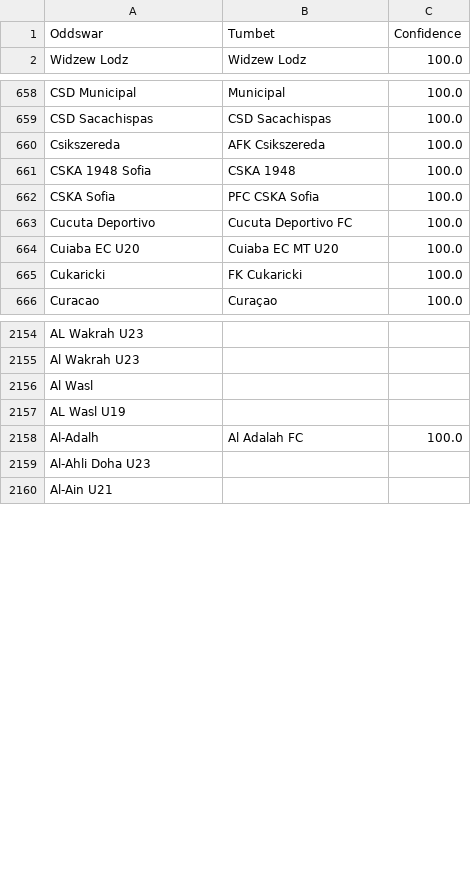
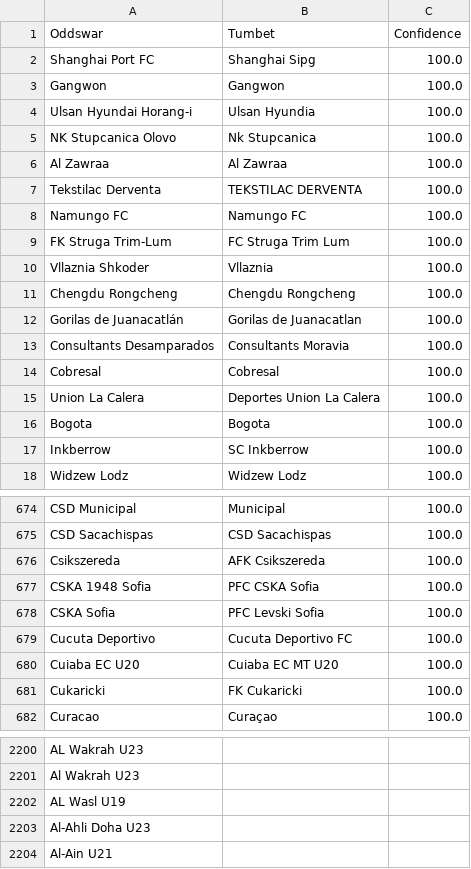
Before and after one commit to battalboy/harbi, a CSV file: tumbet_matches.csv, drawn as a sheet; only a part is shown, gaps mark what is left out; the diff covers the shown part only.

```diff
--- a/tumbet_matches.csv
+++ b/tumbet_matches.csv
@@ -1,2 +1,18 @@
 Oddswar,Tumbet,Confidence
+Shanghai Port FC,Shanghai Sipg,100.0
+Gangwon,Gangwon,100.0
+Ulsan Hyundai Horang-i,Ulsan Hyundia,100.0
+NK Stupcanica Olovo,Nk Stupcanica,100.0
+Al Zawraa,Al Zawraa,100.0
+Tekstilac Derventa,TEKSTILAC DERVENTA,100.0
+Namungo FC,Namungo FC,100.0
+FK Struga Trim-Lum,FC Struga Trim Lum,100.0
+Vllaznia Shkoder,Vllaznia,100.0
+Chengdu Rongcheng,Chengdu Rongcheng,100.0
+Gorilas de Juanacatlán,Gorilas de Juanacatlan,100.0
+Consultants Desamparados,Consultants Moravia,100.0
+Cobresal,Cobresal,100.0
+Union La Calera,Deportes Union La Calera,100.0
+Bogota,Bogota,100.0
+Inkberrow,SC Inkberrow,100.0
 Widzew Lodz,Widzew Lodz,100.0
@@ -660,4 +676,4 @@ CSD Sacachispas,CSD Sacachispas,100.0
 Csikszereda,AFK Csikszereda,100.0
-CSKA 1948 Sofia,CSKA 1948,100.0
-CSKA Sofia,PFC CSKA Sofia,100.0
+CSKA 1948 Sofia,PFC CSKA Sofia,100.0
+CSKA Sofia,PFC Levski Sofia,100.0
 Cucuta Deportivo,Cucuta Deportivo FC,100.0
@@ -2155,5 +2201,3 @@ AL Wakrah U23,,
 Al Wakrah U23,,
-Al Wasl,,
 AL Wasl U19,,
-Al-Adalh,Al Adalah FC,100.0
 Al-Ahli Doha U23,,
```
Also changed, not shown: 11 added rows, 10 removed rows, 19 moved rows and 3 edited cells elsewhere in this file, roobet_basketball_matches.csv, roobet_matches.csv, 3 other files.
